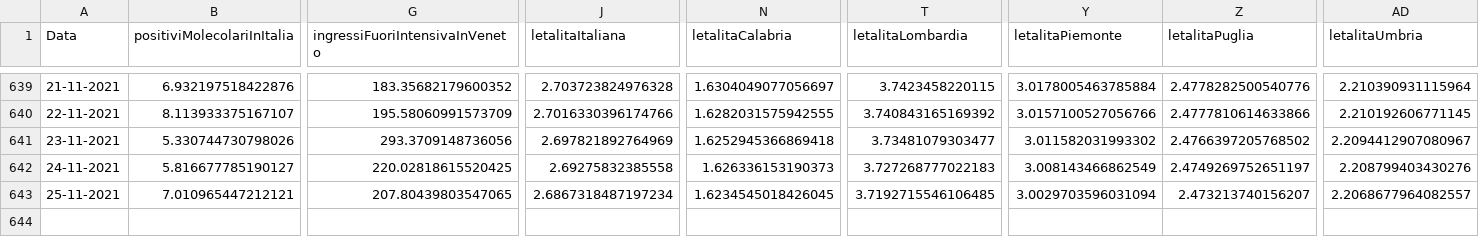
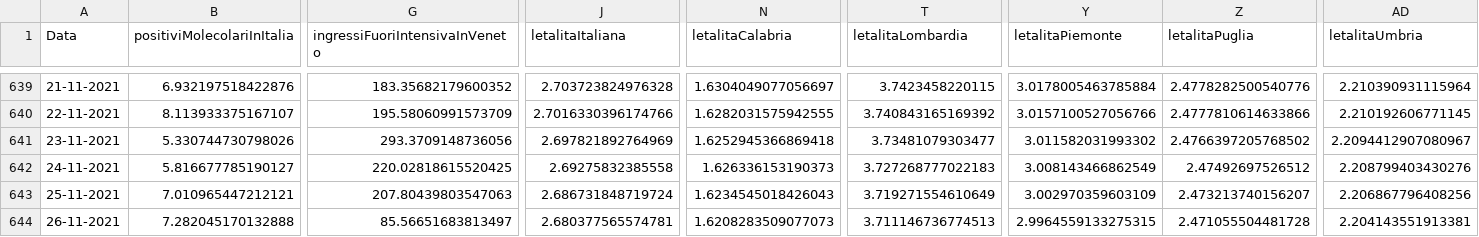
Before and after one commit to DigitalChriAri/Covid, a CSV file: Covid19GraficiItaliaEVeneto.csv, drawn as a sheet; only a part is shown, gaps mark what is left out; rows hold the shown columns only; the diff names each change by its address in the sheet, - before the commit and + after, or states it on an @@ line.

```diff
--- a/Covid19GraficiItaliaEVeneto.csv
+++ b/Covid19GraficiItaliaEVeneto.csv
-Z642 (letalitaPuglia): 2.4749269752651197
+Z642 (letalitaPuglia): 2.47492697526512
-G643 (ingressiFuoriIntensivaInVeneto): 207.80439803547065
+G643 (ingressiFuoriIntensivaInVeneto): 207.80439803547063
-J643 (letalitaItaliana): 2.6867318487197234
+J643 (letalitaItaliana): 2.686731848719724
-N643 (letalitaCalabria): 1.6234545018426045
+N643 (letalitaCalabria): 1.6234545018426043
-T643 (letalitaLombardia): 3.7192715546106485
+T643 (letalitaLombardia): 3.719271554610649
-Y643 (letalitaPiemonte): 3.0029703596031094
+Y643 (letalitaPiemonte): 3.002970359603109
-AD643 (letalitaUmbria): 2.2068677964082557
+AD643 (letalitaUmbria): 2.206867796408256
+row 644: 26-11-2021 | 7.282045170132888 | 85.56651683813497 | 2.680377565574781 | 1.6208283509077073 | 3.711146736774513 | 2.9964559133275315 | 2.471055504481728 | 2.204143551913381
```
Also changed, not shown: Covid19GraficiTamponiTotaliItaliaEVeneto.csv.
